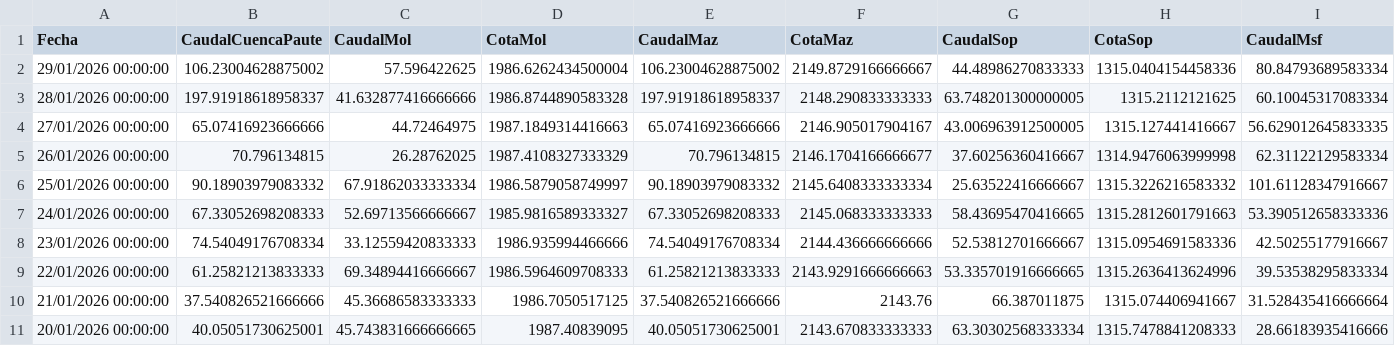
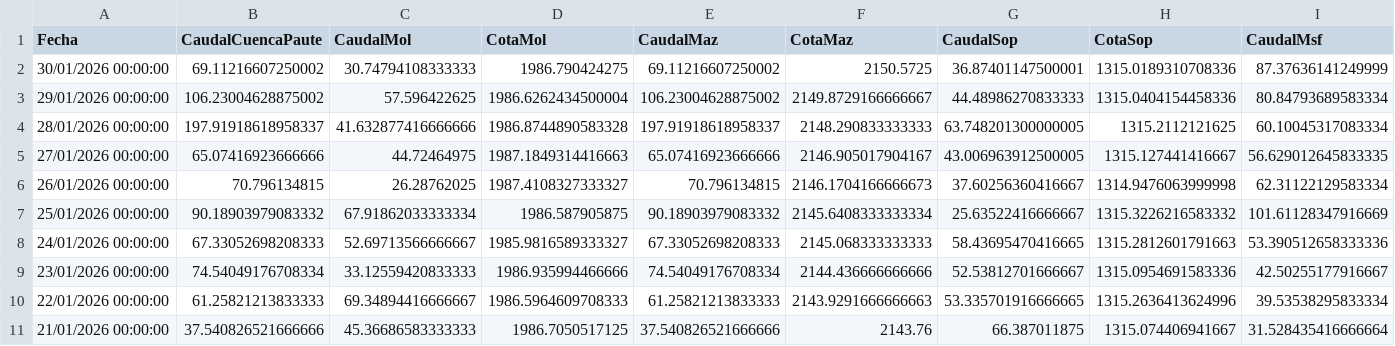
Before and after one commit to jp1309/celec, a CSV file: Hidro_mensual/Hidrología_CSR_enero-2026.csv, drawn as a sheet; only a part is shown; the shorter side is filled out with more unchanged rows; addresses are those after the commit; rows hold the shown columns only; the diff names each change by its address in the sheet, - before the commit and + after, or states it on an @@ line.

```diff
--- a/Hidro_mensual/Hidrología_CSR_enero-2026.csv
+++ b/Hidro_mensual/Hidrología_CSR_enero-2026.csv
+row 2: 30/01/2026 00:00:00 | 69.11216607250002 | 30.74794108333333 | 1986.790424275 | 69.11216607250002 | 2150.5725 | 36.87401147500001 | 1315.0189310708336 | 87.37636141249999
-D6 (CotaMol): 1987.4108327333329
+D6 (CotaMol): 1987.4108327333327
-F6 (CotaMaz): 2146.1704166666677
+F6 (CotaMaz): 2146.1704166666673
-D7 (CotaMol): 1986.5879058749997
+D7 (CotaMol): 1986.587905875
-I7 (CaudalMsf): 101.61128347916667
+I7 (CaudalMsf): 101.61128347916669
```
Also changed, not shown: Produ_mensual/Producción_CSR_enero-2026.csv, data/produccion_diaria_larga.csv, 5 other files.
